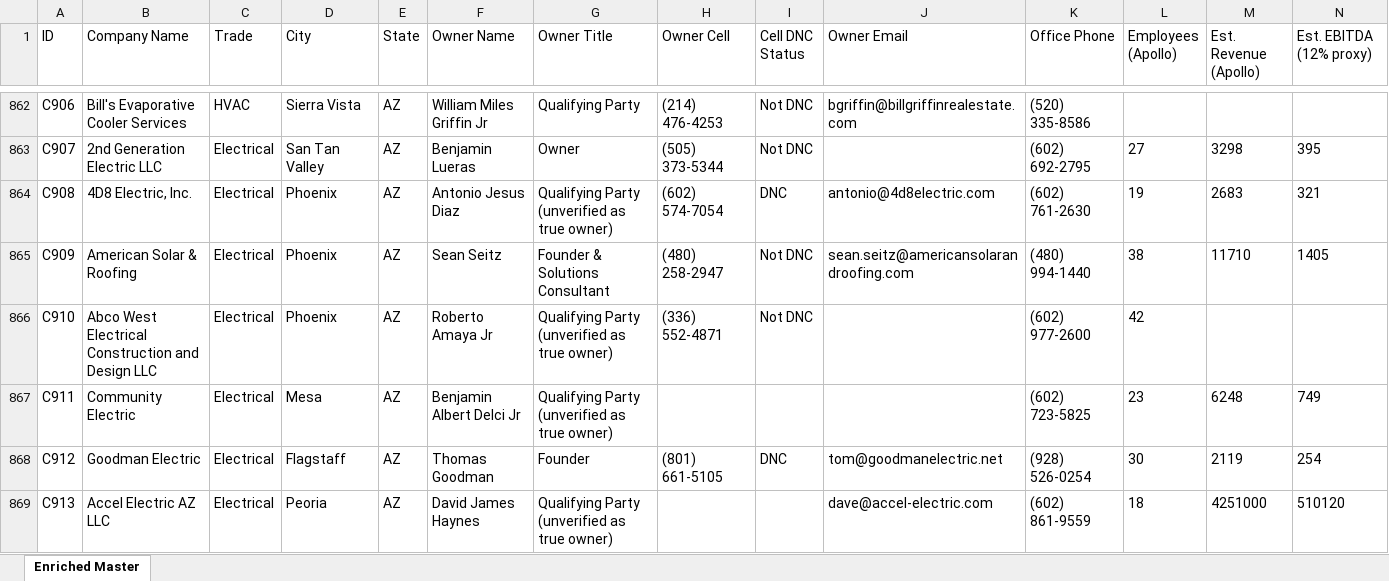
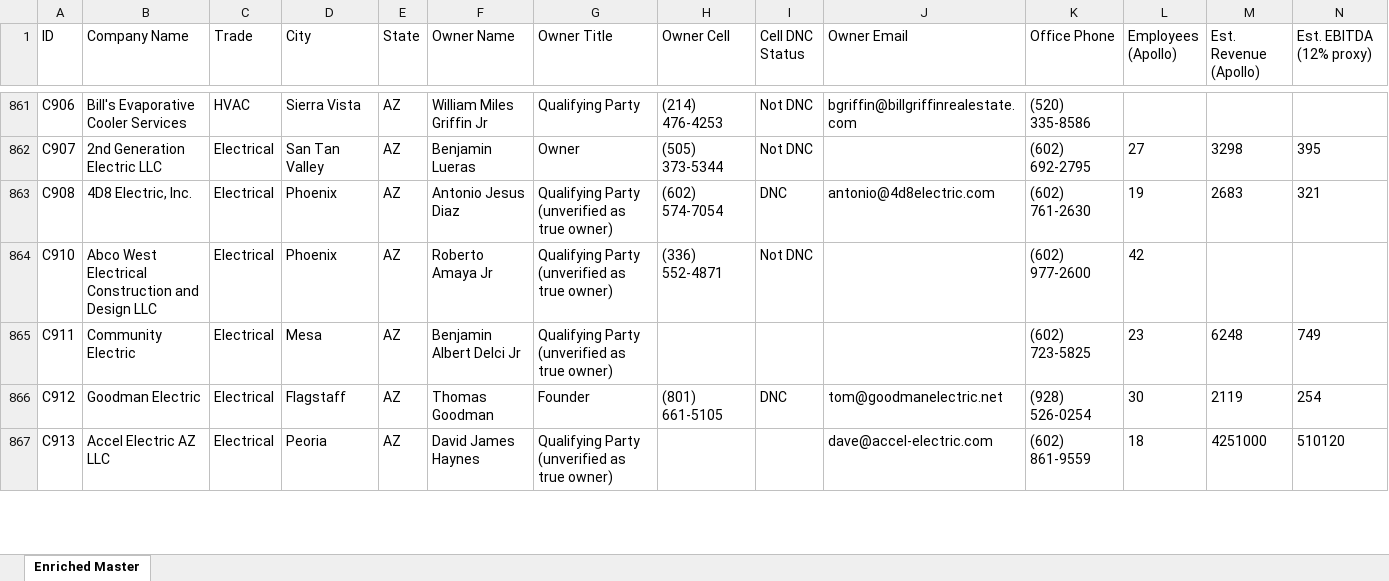
Before and after one commit to xanderwerner/HvacRollupv1, an Excel workbook: data/AZ_targets_enriched_master.xlsx, sheet Enriched Master, drawn as a sheet; only a part is shown, gaps mark what is left out; values as stored, in another font and other column widths than the file's, no borders; rows hold the shown columns only; the diff covers the shown part only; the diff names each change by its address in the sheet, - before the commit and + after, or states it on an @@ line.

Commit message:
Full data-quality audit: remove 34 wrong-target rows (31 solar, 2 CED distributor branches, Strada Services), flag 228 same-domain groups for review, add segregation sort to build_super_sheet.py

```diff
--- a/data/AZ_targets_enriched_master.xlsx (sheet Enriched Master)
+++ b/data/AZ_targets_enriched_master.xlsx (sheet Enriched Master)
-row 865: C909 | American Solar & Roofing | Electrical | Phoenix | AZ | Sean Seitz | Founder & Solutions Consultant | (480) 258-2947 | Not DNC | sean.seitz@americansolarandroofing.com | (480) 994-1440 | 38 | 11710 | 1405
```
Also changed, not shown: 33 removed rows and 228 edited cells elsewhere in this sheet, 2 other files.
